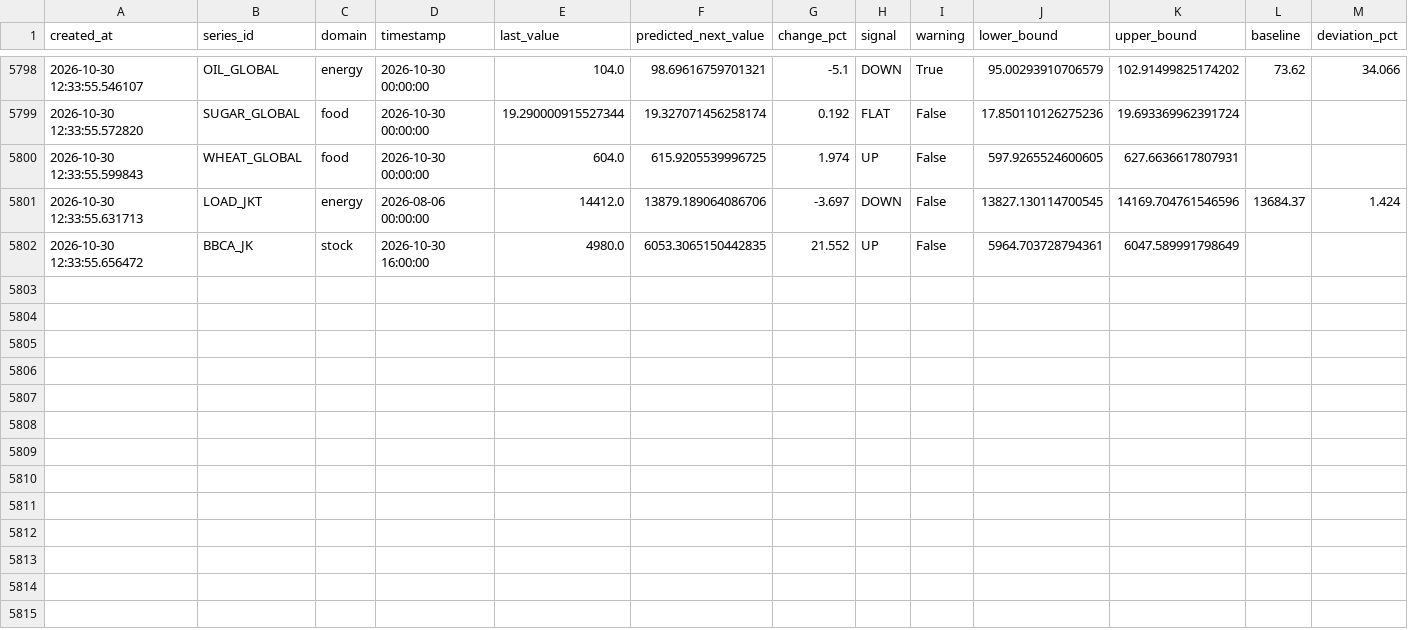
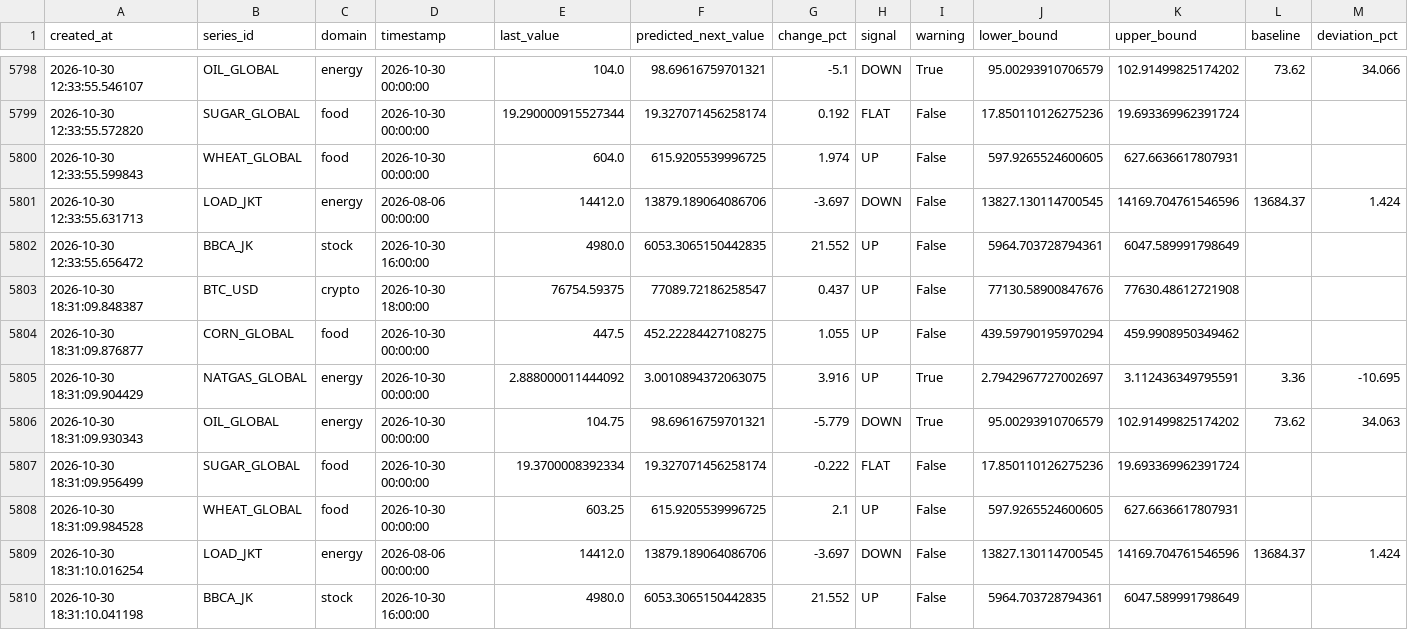
Before and after one commit to salimz-arch/tsf-market-analytics, a CSV file: data/forecasts/forecast.csv, drawn as a sheet; only a part is shown, gaps mark what is left out; the diff names each change by its address in the sheet, - before the commit and + after, or states it on an @@ line.

```diff
--- a/data/forecasts/forecast.csv
+++ b/data/forecasts/forecast.csv
+row 5803: 2026-10-30 18:31:09.848387 | BTC_USD | crypto | 2026-10-30 18:00:00 | 76754.59375 | 77089.72186258547 | 0.437 | UP | False | 77130.58900847676 | 77630.48612721908
+row 5804: 2026-10-30 18:31:09.876877 | CORN_GLOBAL | food | 2026-10-30 00:00:00 | 447.5 | 452.22284427108275 | 1.055 | UP | False | 439.59790195970294 | 459.9908950349462
+row 5805: 2026-10-30 18:31:09.904429 | NATGAS_GLOBAL | energy | 2026-10-30 00:00:00 | 2.888000011444092 | 3.0010894372063075 | 3.916 | UP | True | 2.7942967727002697 | 3.112436349795591 | 3.36 | -10.695
+row 5806: 2026-10-30 18:31:09.930343 | OIL_GLOBAL | energy | 2026-10-30 00:00:00 | 104.75 | 98.69616759701321 | -5.779 | DOWN | True | 95.00293910706579 | 102.91499825174202 | 73.62 | 34.063
+row 5807: 2026-10-30 18:31:09.956499 | SUGAR_GLOBAL | food | 2026-10-30 00:00:00 | 19.3700008392334 | 19.327071456258174 | -0.222 | FLAT | False | 17.850110126275236 | 19.693369962391724
+row 5808: 2026-10-30 18:31:09.984528 | WHEAT_GLOBAL | food | 2026-10-30 00:00:00 | 603.25 | 615.9205539996725 | 2.1 | UP | False | 597.9265524600605 | 627.6636617807931
+row 5809: 2026-10-30 18:31:10.016254 | LOAD_JKT | energy | 2026-08-06 00:00:00 | 14412.0 | 13879.189064086706 | -3.697 | DOWN | False | 13827.130114700545 | 14169.704761546596 | 13684.37 | 1.424
+row 5810: 2026-10-30 18:31:10.041198 | BBCA_JK | stock | 2026-10-30 16:00:00 | 4980.0 | 6053.3065150442835 | 21.552 | UP | False | 5964.703728794361 | 6047.589991798649
```
Also changed, not shown: data/forecasts/conclusions.csv, data/forecasts/evaluation.csv, 12 other files.
